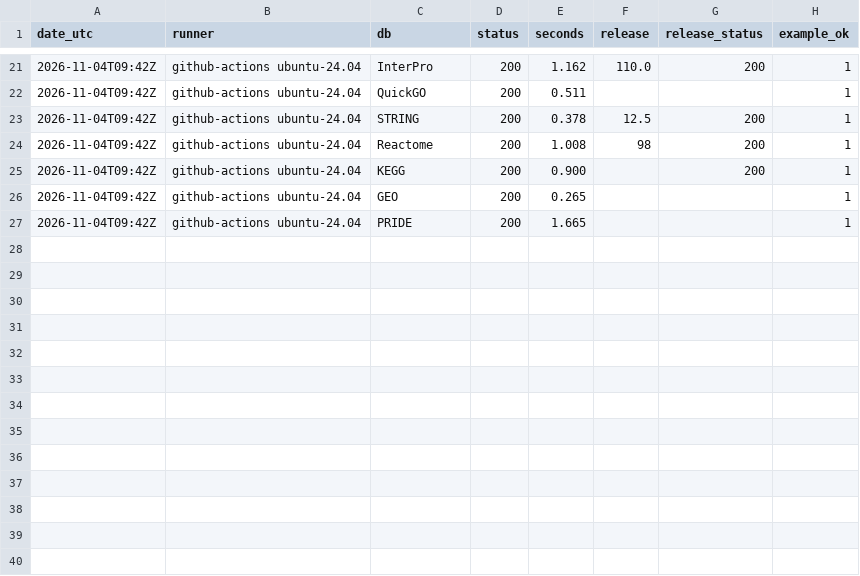
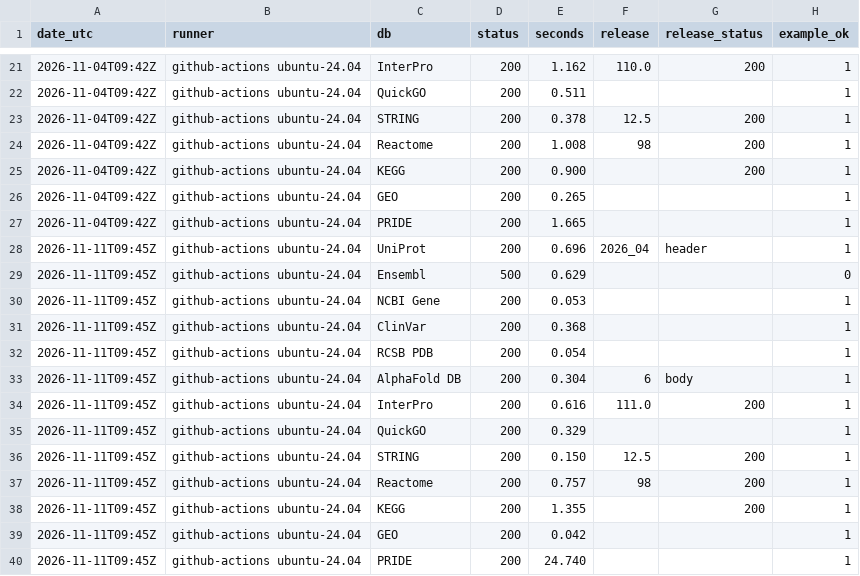
Before and after one commit to shoo99/sbmlab-benchmarks, a CSV file: db-api-monitor/checks.csv, drawn as a sheet; only a part is shown, gaps mark what is left out; the diff names each change by its address in the sheet, - before the commit and + after, or states it on an @@ line.

```diff
--- a/db-api-monitor/checks.csv
+++ b/db-api-monitor/checks.csv
+row 28: 2026-11-11T09:45Z | github-actions ubuntu-24.04 | UniProt | 200 | 0.696 | 2026_04 | header | 1
+row 29: 2026-11-11T09:45Z | github-actions ubuntu-24.04 | Ensembl | 500 | 0.629 |  |  | 0
+row 30: 2026-11-11T09:45Z | github-actions ubuntu-24.04 | NCBI Gene | 200 | 0.053 |  |  | 1
+row 31: 2026-11-11T09:45Z | github-actions ubuntu-24.04 | ClinVar | 200 | 0.368 |  |  | 1
+row 32: 2026-11-11T09:45Z | github-actions ubuntu-24.04 | RCSB PDB | 200 | 0.054 |  |  | 1
+row 33: 2026-11-11T09:45Z | github-actions ubuntu-24.04 | AlphaFold DB | 200 | 0.304 | 6 | body | 1
+row 34: 2026-11-11T09:45Z | github-actions ubuntu-24.04 | InterPro | 200 | 0.616 | 111.0 | 200 | 1
+row 35: 2026-11-11T09:45Z | github-actions ubuntu-24.04 | QuickGO | 200 | 0.329 |  |  | 1
+row 36: 2026-11-11T09:45Z | github-actions ubuntu-24.04 | STRING | 200 | 0.150 | 12.5 | 200 | 1
+row 37: 2026-11-11T09:45Z | github-actions ubuntu-24.04 | Reactome | 200 | 0.757 | 98 | 200 | 1
+row 38: 2026-11-11T09:45Z | github-actions ubuntu-24.04 | KEGG | 200 | 1.355 |  | 200 | 1
+row 39: 2026-11-11T09:45Z | github-actions ubuntu-24.04 | GEO | 200 | 0.042 |  |  | 1
+row 40: 2026-11-11T09:45Z | github-actions ubuntu-24.04 | PRIDE | 200 | 24.740 |  |  | 1
```
Also changed, not shown: db-api-monitor/scores.csv, docs/scores_summary.csv, 2 other files.
